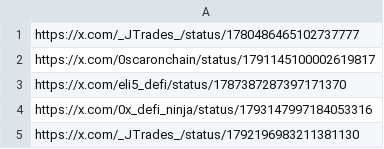
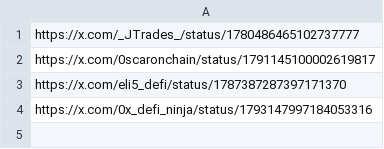
Before and after one commit to AngleProtocol/testers, a CSV file: tweetos/prots.csv, drawn as a sheet; the diff names each change by its address in the sheet, - before the commit and + after, or states it on an @@ line.

Commit message:
Update prots.csv

```diff
--- a/tweetos/prots.csv
+++ b/tweetos/prots.csv
-row 5: https://x.com/_JTrades_/status/1792196983211381130
```
